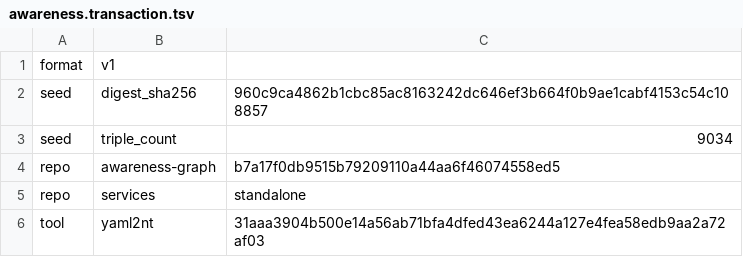
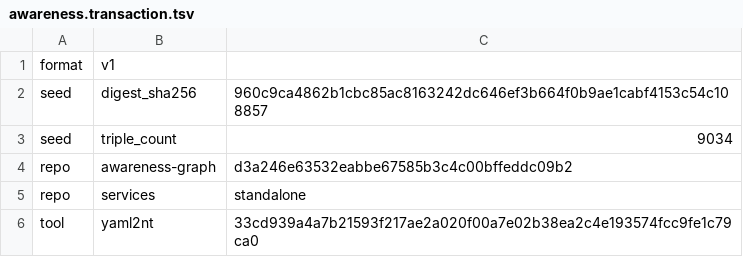
Before and after one commit to globulario/sensei, a TSV file: golang/server/embeddata/awareness.transaction.tsv, drawn as a sheet.

```diff
--- a/golang/server/embeddata/awareness.transaction.tsv
+++ b/golang/server/embeddata/awareness.transaction.tsv
@@ -3,4 +3,4 @@ seed	digest_sha256	960c9ca4862b1cbc85ac8163242dc646ef3b664f0b9ae1cabf4153c54c108
 seed	triple_count	9034
-repo	awareness-graph	b7a17f0db9515b79209110a44aa6f46074558ed5
+repo	awareness-graph	d3a246e63532eabbe67585b3c4c00bffeddc09b2
 repo	services	standalone
-tool	yaml2nt	31aaa3904b500e14a56ab71bfa4dfed43ea6244a127e4fea58edb9aa2a72af03
+tool	yaml2nt	33cd939a4a7b21593f217ae2a020f00a7e02b38ea2c4e193574fcc9fe1c79ca0
```
Also changed, not shown: 1 other file.
